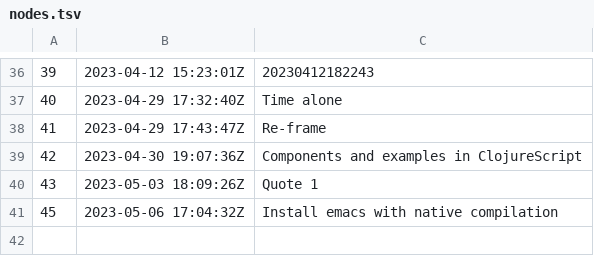
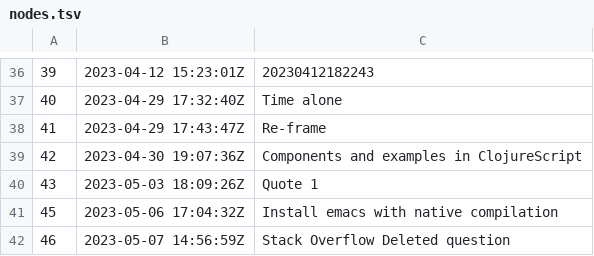
Before and after one commit to BuddhiLW/blw-zet, a TSV file: dex/nodes.tsv, drawn as a sheet; only a part is shown, gaps mark what is left out; the diff names each change by its address in the sheet, - before the commit and + after, or states it on an @@ line.

Commit message:
Stack Overflow Deleted question

```diff
--- a/dex/nodes.tsv
+++ b/dex/nodes.tsv
+row 42: 46 | 2023-05-07 14:56:59Z | Stack Overflow Deleted question
```
Also changed, not shown: 3 other files.
